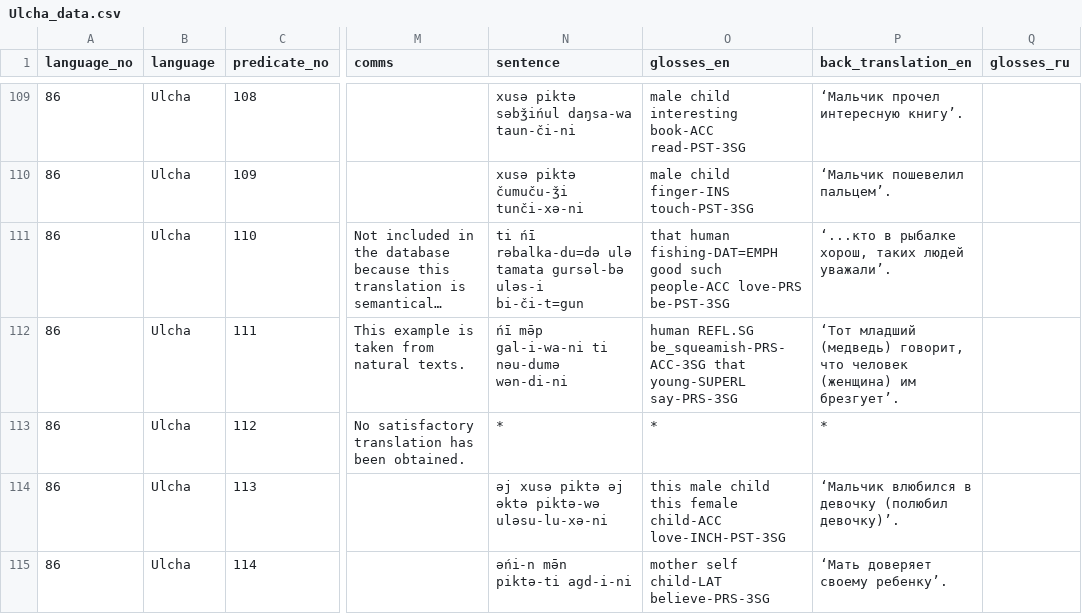
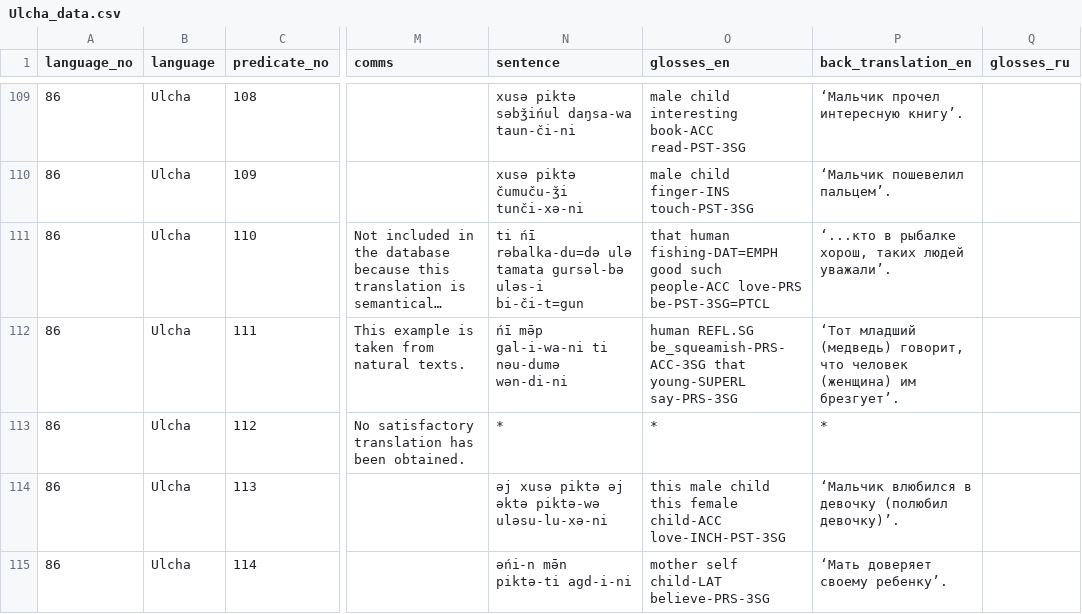
Before and after one commit to macleginn/bivaltyp, a CSV file: data/langtables/Ulcha_data.csv, drawn as a sheet; only a part is shown, gaps mark what is left out; long unchanged cells end in …; the diff covers the shown part only; the diff names each change by its address in the sheet, - before the commit and + after, or states it on an @@ line.

```diff
--- a/data/langtables/Ulcha_data.csv
+++ b/data/langtables/Ulcha_data.csv
-O111 (glosses_en): …people-ACC love-PRS be-PST-3SG
+O111 (glosses_en): …people-ACC love-PRS be-PST-3SG=PTCL
```
Also changed, not shown: 19 edited cells elsewhere in this file.
